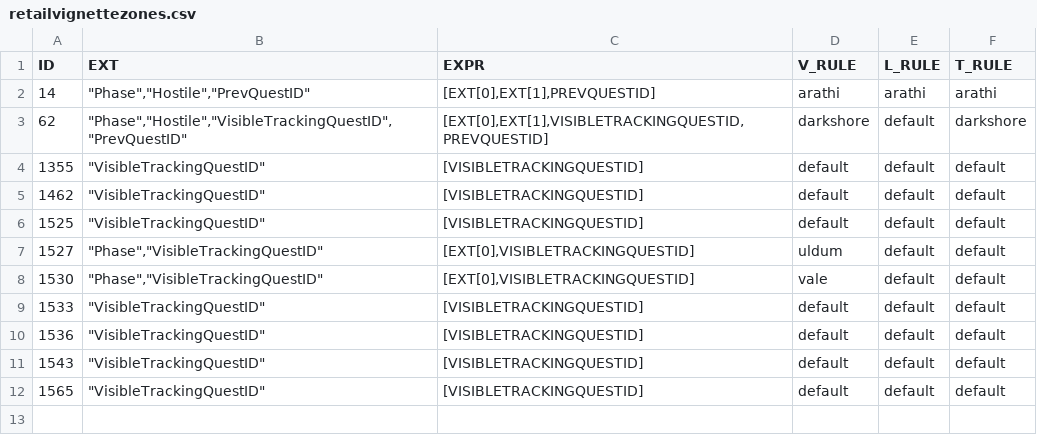
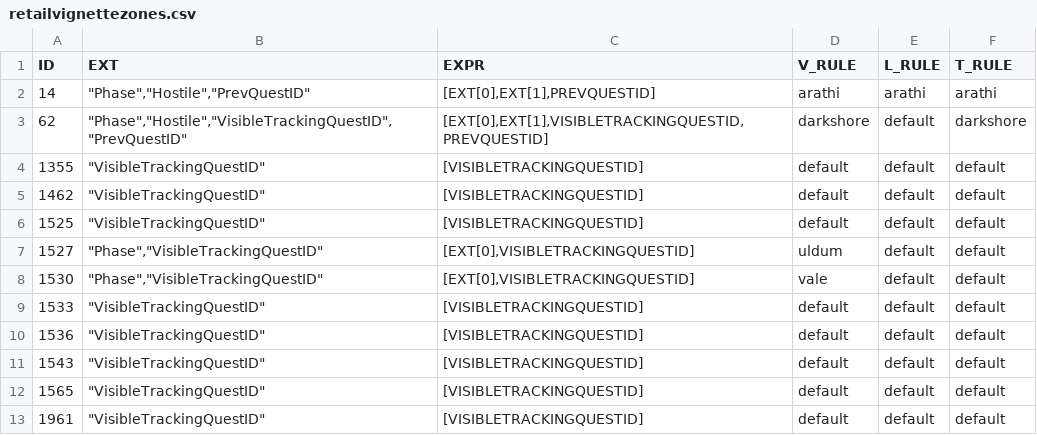
Before and after one commit to TomCats/TomCats-WoW-AddOns, a CSV file: data/retailvignettezones.csv, drawn as a sheet; the diff names each change by its address in the sheet, - before the commit and + after, or states it on an @@ line.

Commit message:
Added Korthia to the zones table

```diff
--- a/data/retailvignettezones.csv
+++ b/data/retailvignettezones.csv
+row 13: 1961 | "VisibleTrackingQuestID" | [VISIBLETRACKINGQUESTID] | default | default | default
```
